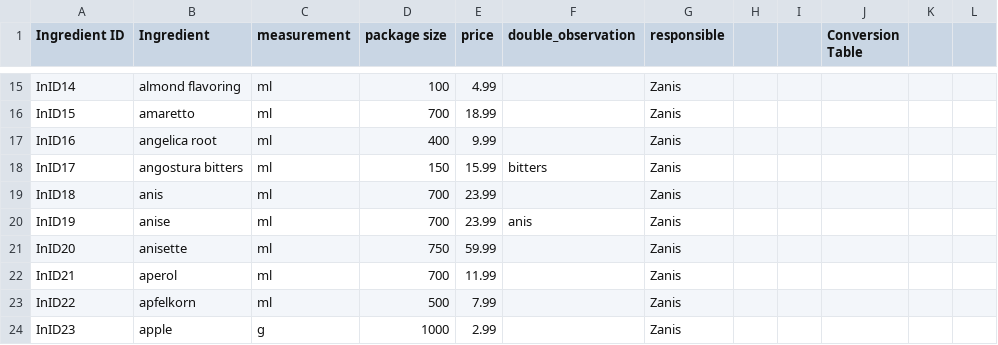
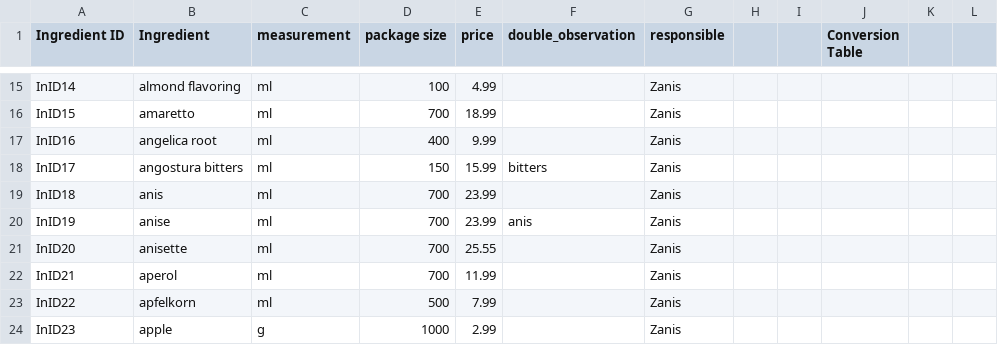
Before and after one commit to harroboven/cocktailparty, a CSV file: data/ingredients_overview_updated4.csv (was data/ingredients_overview_updated3.csv), drawn as a sheet; only a part is shown, gaps mark what is left out.

Commit message:
fixed filter values explorer; fixed rounding issues tables page 3 & 4; updated ingredient_overview.csv

```diff
--- a/data/ingredients_overview_updated3.csv
+++ b/data/ingredients_overview_updated4.csv
@@ -20,3 +20,3 @@ InID18,anis,ml,700,23.99,,Zanis,,,,,
 InID19,anise,ml,700,23.99,anis,Zanis,,,,,
-InID20,anisette,ml,750,59.99,,Zanis,,,,,
+InID20,anisette,ml,700,25.55,,Zanis,,,,,
 InID21,aperol,ml,700,11.99,,Zanis,,,,,
```
Also changed, not shown: 3 other files.
